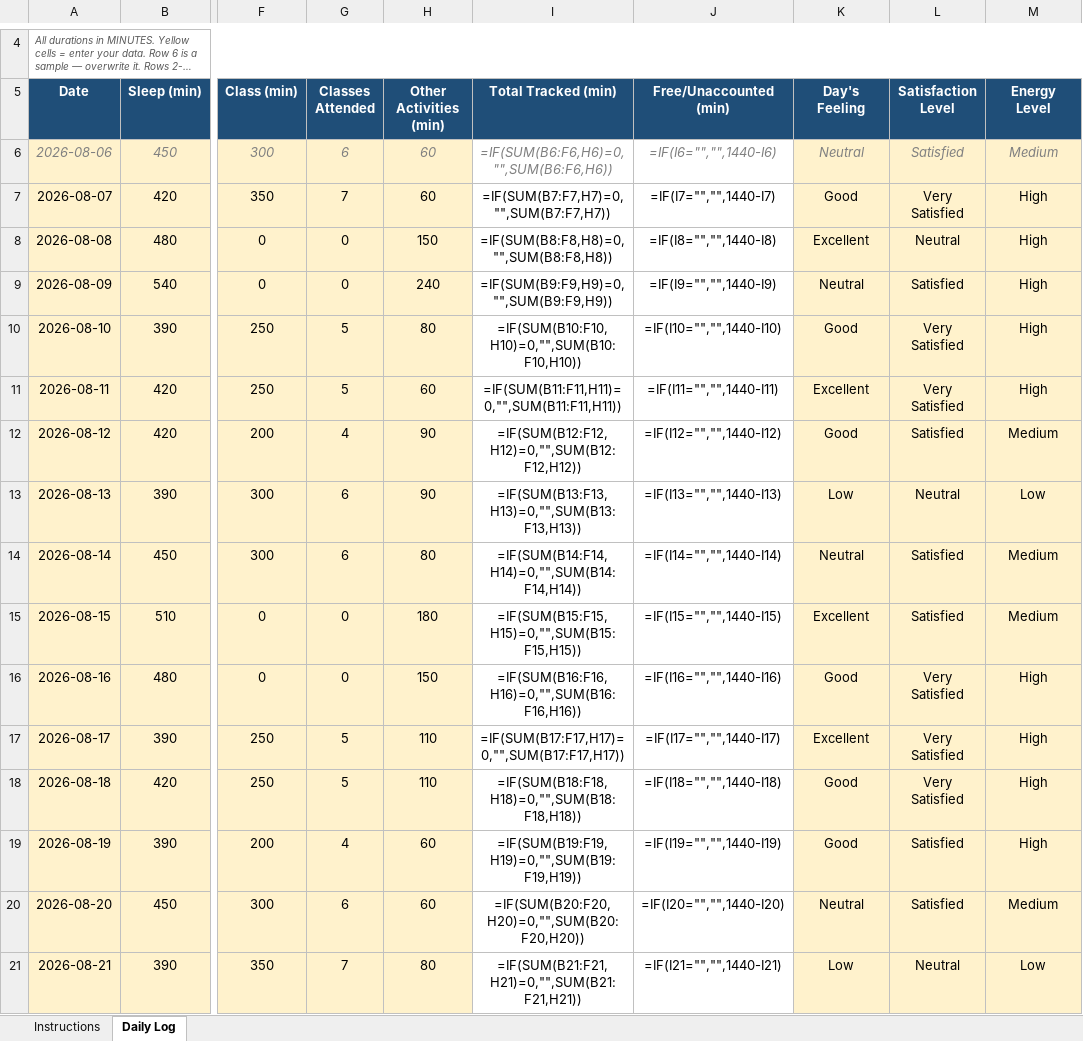
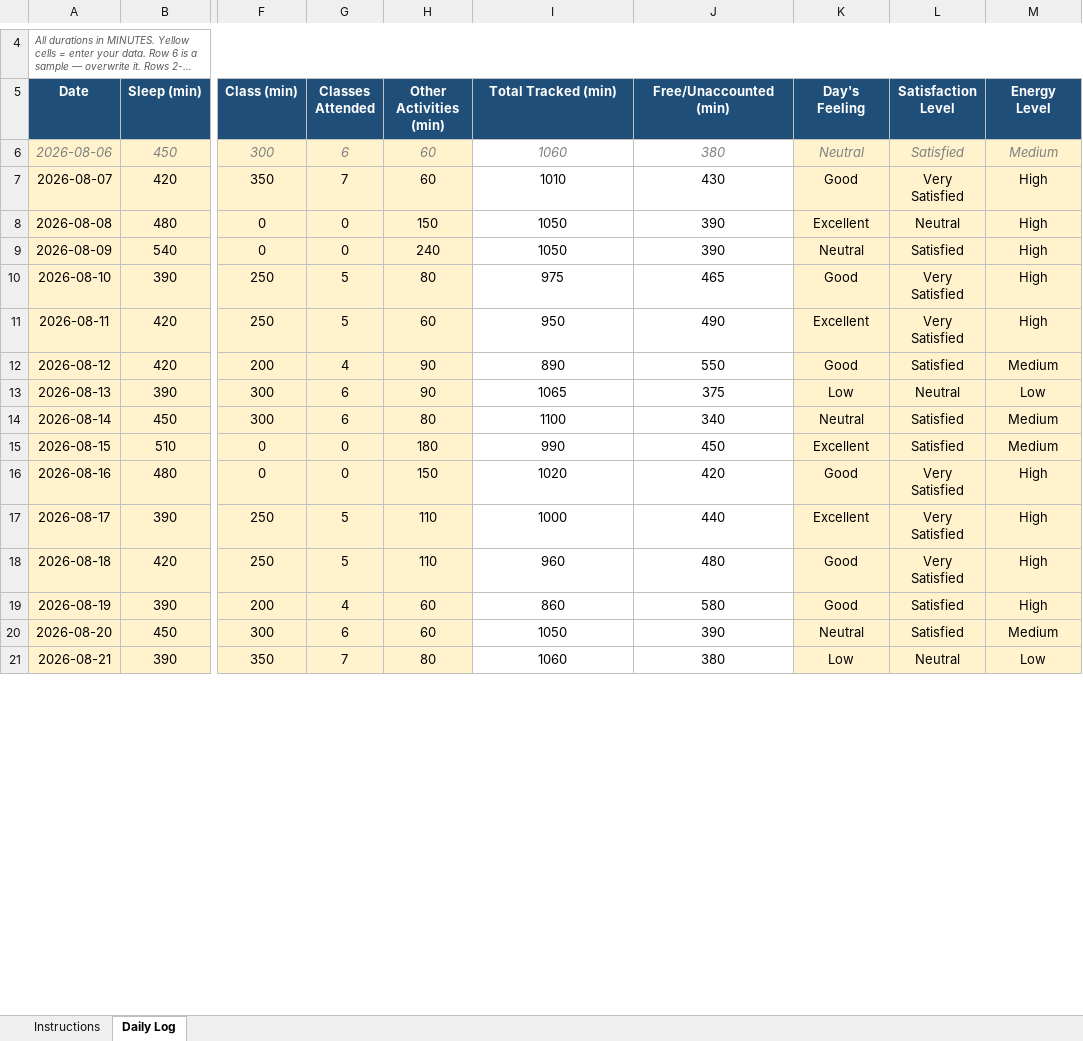
Before and after one commit to abhi7044-eng/CAP776, an Excel workbook: Downloads/daily activty log/12614864.xlsx, sheet Daily Log, drawn as a sheet; only a part is shown, gaps mark what is left out; long unchanged cells end in …; values as stored, in another font and other column widths than the file's, no borders; formulas without a stored value are shown as written; conditional formats not drawn; the diff covers the shown part only; the diff names each change by its address in the sheet, - before the commit and + after, or states it on an @@ line.

Commit message:
Update daily activity log

```diff
--- a/Downloads/daily activty log/12614864.xlsx (sheet Daily Log)
+++ b/Downloads/daily activty log/12614864.xlsx (sheet Daily Log)
-I6 (Total Tracked (min)): =IF(SUM(B6:F6,H6)=0,"",SUM(B6:F6,H6))
+I6 (Total Tracked (min)): 1060
-J6 (Free/Unaccounted (min)): =IF(I6="","",1440-I6)
+J6 (Free/Unaccounted (min)): 380
-I7 (Total Tracked (min)): =IF(SUM(B7:F7,H7)=0,"",SUM(B7:F7,H7))
+I7 (Total Tracked (min)): 1010
-J7 (Free/Unaccounted (min)): =IF(I7="","",1440-I7)
+J7 (Free/Unaccounted (min)): 430
-I8 (Total Tracked (min)): =IF(SUM(B8:F8,H8)=0,"",SUM(B8:F8,H8))
+I8 (Total Tracked (min)): 1050
-J8 (Free/Unaccounted (min)): =IF(I8="","",1440-I8)
+J8 (Free/Unaccounted (min)): 390
-I9 (Total Tracked (min)): =IF(SUM(B9:F9,H9)=0,"",SUM(B9:F9,H9))
+I9 (Total Tracked (min)): 1050
-J9 (Free/Unaccounted (min)): =IF(I9="","",1440-I9)
+J9 (Free/Unaccounted (min)): 390
-I10 (Total Tracked (min)): =IF(SUM(B10:F10,H10)=0,"",SUM(B10:F10,H10))
+I10 (Total Tracked (min)): 975
-J10 (Free/Unaccounted (min)): =IF(I10="","",1440-I10)
+J10 (Free/Unaccounted (min)): 465
-I11 (Total Tracked (min)): =IF(SUM(B11:F11,H11)=0,"",SUM(B11:F11,H11))
+I11 (Total Tracked (min)): 950
-J11 (Free/Unaccounted (min)): =IF(I11="","",1440-I11)
+J11 (Free/Unaccounted (min)): 490
-I12 (Total Tracked (min)): =IF(SUM(B12:F12,H12)=0,"",SUM(B12:F12,H12))
+I12 (Total Tracked (min)): 890
-J12 (Free/Unaccounted (min)): =IF(I12="","",1440-I12)
+J12 (Free/Unaccounted (min)): 550
-I13 (Total Tracked (min)): =IF(SUM(B13:F13,H13)=0,"",SUM(B13:F13,H13))
+I13 (Total Tracked (min)): 1065
-J13 (Free/Unaccounted (min)): =IF(I13="","",1440-I13)
+J13 (Free/Unaccounted (min)): 375
-I14 (Total Tracked (min)): =IF(SUM(B14:F14,H14)=0,"",SUM(B14:F14,H14))
+I14 (Total Tracked (min)): 1100
-J14 (Free/Unaccounted (min)): =IF(I14="","",1440-I14)
+J14 (Free/Unaccounted (min)): 340
-I15 (Total Tracked (min)): =IF(SUM(B15:F15,H15)=0,"",SUM(B15:F15,H15))
+I15 (Total Tracked (min)): 990
-J15 (Free/Unaccounted (min)): =IF(I15="","",1440-I15)
+J15 (Free/Unaccounted (min)): 450
-I16 (Total Tracked (min)): =IF(SUM(B16:F16,H16)=0,"",SUM(B16:F16,H16))
+I16 (Total Tracked (min)): 1020
-J16 (Free/Unaccounted (min)): =IF(I16="","",1440-I16)
+J16 (Free/Unaccounted (min)): 420
-I17 (Total Tracked (min)): =IF(SUM(B17:F17,H17)=0,"",SUM(B17:F17,H17))
+I17 (Total Tracked (min)): 1000
-J17 (Free/Unaccounted (min)): =IF(I17="","",1440-I17)
+J17 (Free/Unaccounted (min)): 440
-I18 (Total Tracked (min)): =IF(SUM(B18:F18,H18)=0,"",SUM(B18:F18,H18))
+I18 (Total Tracked (min)): 960
-J18 (Free/Unaccounted (min)): =IF(I18="","",1440-I18)
+J18 (Free/Unaccounted (min)): 480
-I19 (Total Tracked (min)): =IF(SUM(B19:F19,H19)=0,"",SUM(B19:F19,H19))
+I19 (Total Tracked (min)): 860
-J19 (Free/Unaccounted (min)): =IF(I19="","",1440-I19)
+J19 (Free/Unaccounted (min)): 580
-I20 (Total Tracked (min)): =IF(SUM(B20:F20,H20)=0,"",SUM(B20:F20,H20))
+I20 (Total Tracked (min)): 1050
-J20 (Free/Unaccounted (min)): =IF(I20="","",1440-I20)
+J20 (Free/Unaccounted (min)): 390
-I21 (Total Tracked (min)): =IF(SUM(B21:F21,H21)=0,"",SUM(B21:F21,H21))
+I21 (Total Tracked (min)): 1060
-J21 (Free/Unaccounted (min)): =IF(I21="","",1440-I21)
+J21 (Free/Unaccounted (min)): 380
```
Also changed, not shown: other rows of this sheet.
